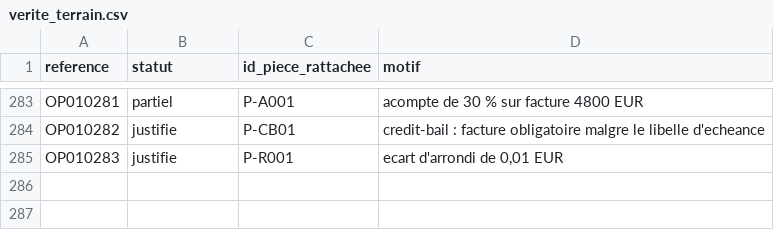
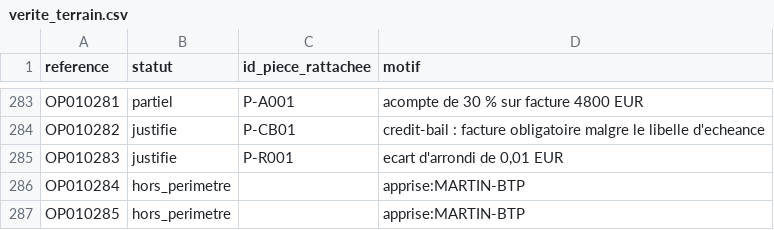
Before and after one commit to ihsen-z/Agent-A, a CSV file: data/corpus/verite_terrain.csv, drawn as a sheet; only a part is shown, gaps mark what is left out; the diff names each change by its address in the sheet, - before the commit and + after, or states it on an @@ line.

```diff
--- a/data/corpus/verite_terrain.csv
+++ b/data/corpus/verite_terrain.csv
+row 286: OP010284 | hors_perimetre |  | apprise:MARTIN-BTP
+row 287: OP010285 | hors_perimetre |  | apprise:MARTIN-BTP
```
Also changed, not shown: data/corpus/dossiers.csv, data/corpus/releve_bancaire.csv, 13 other files.
